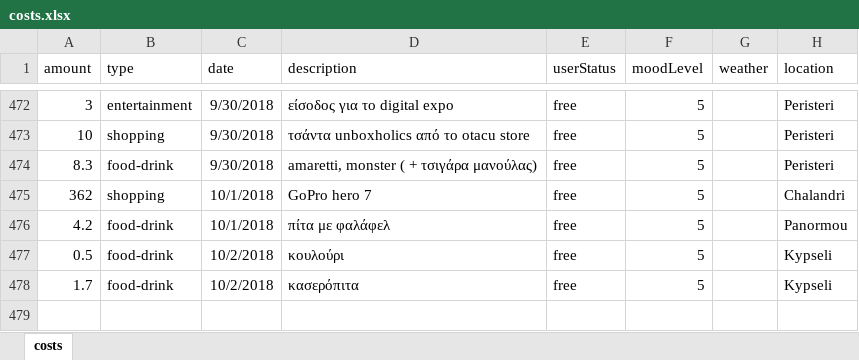
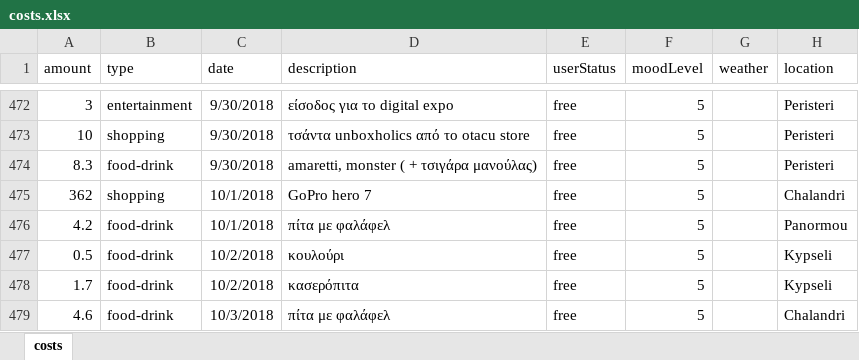
Before and after one commit to Stamanos/Financial-Organization, an Excel workbook: costs.xlsx, sheet costs, drawn as a sheet; only a part is shown, gaps mark what is left out; values as stored, in another font and other column widths than the file's, no borders; table styles not drawn; the diff names each change by its address in the sheet, - before the commit and + after, or states it on an @@ line.

Commit message:
add cost

```diff
--- a/costs.xlsx (sheet costs)
+++ b/costs.xlsx (sheet costs)
+row 479: 4.6 | food-drink | 10/3/2018 | πίτα με φαλάφελ | free | 5 |  | Chalandri
```
